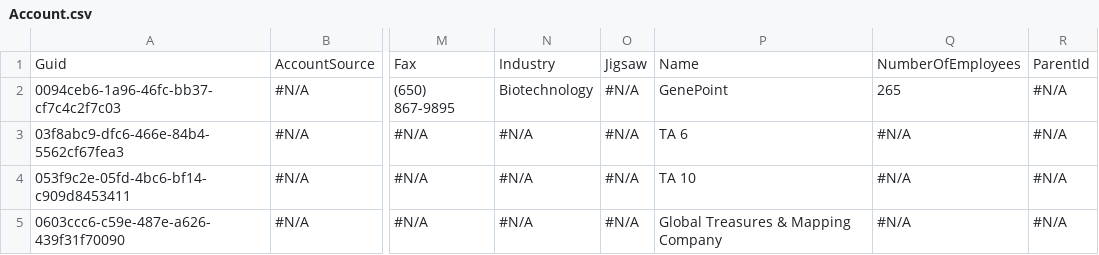
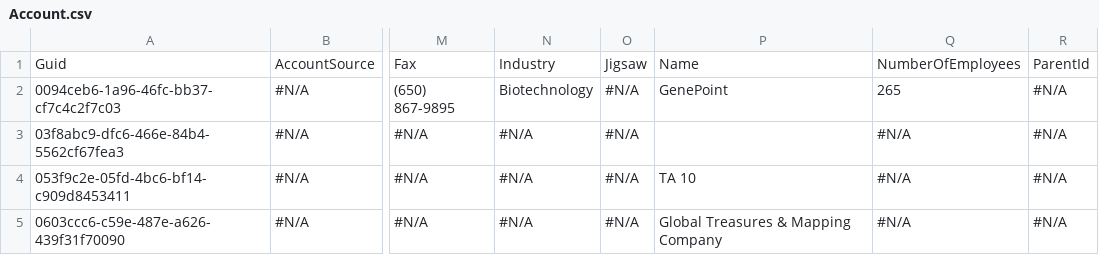
Before and after one commit to BhuvanaSaiNatti-Prodly/bsn-repo-public, a CSV file: Account.csv, drawn as a sheet; only a part is shown, gaps mark what is left out; the diff names each change by its address in the sheet, - before the commit and + after, or states it on an @@ line.

Commit message:
Update Account.csv

```diff
--- a/Account.csv
+++ b/Account.csv
-P3: TA 6
+P3: (empty)
```
